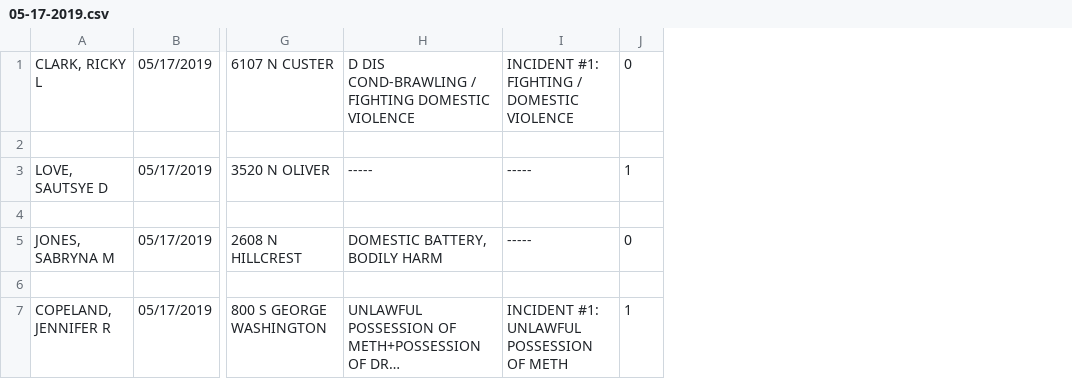
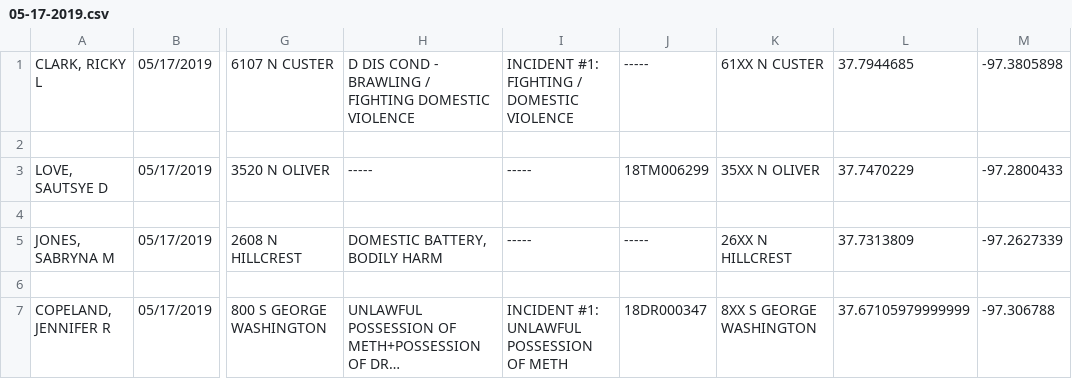
Before and after one commit to JRThimesch/Wichita-Arrests, a CSV file: CSVs/05-17-2019.csv, drawn as a sheet; only a part is shown, gaps mark what is left out; long unchanged cells end in …; removed rows and columns are numbered as before the commit, all else as after; the diff covers the shown part only; the diff names each change by its address in the sheet, - before the commit and + after, or states it on an @@ line.

```diff
--- a/CSVs/05-17-2019.csv
+++ b/CSVs/05-17-2019.csv
-column J, rows 1-7: 0 |  | 1 |  | 0 |  | 1
+column J, rows 1-7: ----- |  | 18TM006299 |  | ----- |  | 18DR000347
+column K, rows 1-7: 61XX N CUSTER |  | 35XX N OLIVER |  | 26XX N HILLCREST |  | 8XX S GEORGE WASHINGTON
+column L, rows 1-7: 37.7944685 |  | 37.7470229 |  | 37.7313809 |  | 37.67105979999999
+column M, rows 1-7: -97.3805898 |  | -97.2800433 |  | -97.2627339 |  | -97.306788
-H1: D DIS COND-BRAWLING / FIGHTING…
+H1: D DIS COND - BRAWLING / FIGHTING…
```
Also changed, not shown: 13 edited cells elsewhere in this file, CSVs/05-16-2019.csv, CSVs/05-30-2019.csv, 42 other files.
